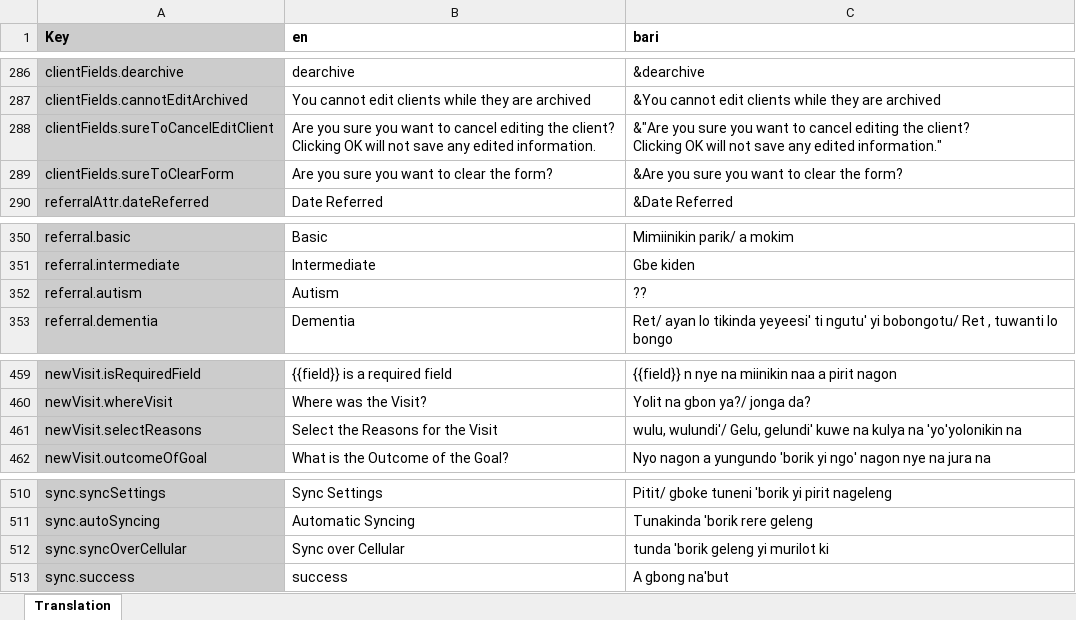
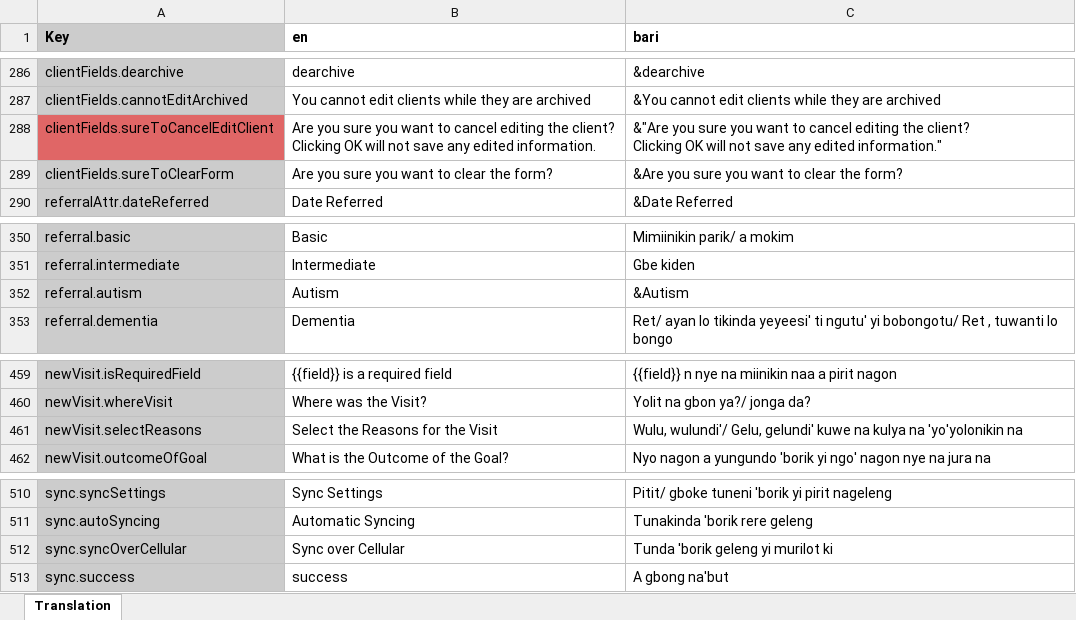
Before and after one commit to drbfraser/HHA-CommunityBasedRehabilitation, an Excel workbook: common/src/locales/Translations_CBR_main.xlsx, sheet Translation, drawn as a sheet; only a part is shown, gaps mark what is left out; values as stored, in another font and other column widths than the file's, no borders; charts and pictures and conditional formats not drawn; the diff covers the shown part only; the diff names each change by its address in the sheet, - before the commit and + after, or states it on an @@ line.

Commit message:
translations: add missing capitals; add EN fallbacks

```diff
--- a/common/src/locales/Translations_CBR_main.xlsx (sheet Translation)
+++ b/common/src/locales/Translations_CBR_main.xlsx (sheet Translation)
-A288 fill: #CCCCCC
+A288 fill: #E06666
-C352 (bari): ??
+C352 (bari): &Autism
-C461 (bari): wulu, wulundi'/ Gelu,…
+C461 (bari): Wulu, wulundi'/ Gelu,…
-C512 (bari): tunda 'borik geleng yi murilot ki
+C512 (bari): Tunda 'borik geleng yi murilot ki
```
Also changed, not shown: 2 added rows and 39 edited cells elsewhere in this sheet, 3 other files.
